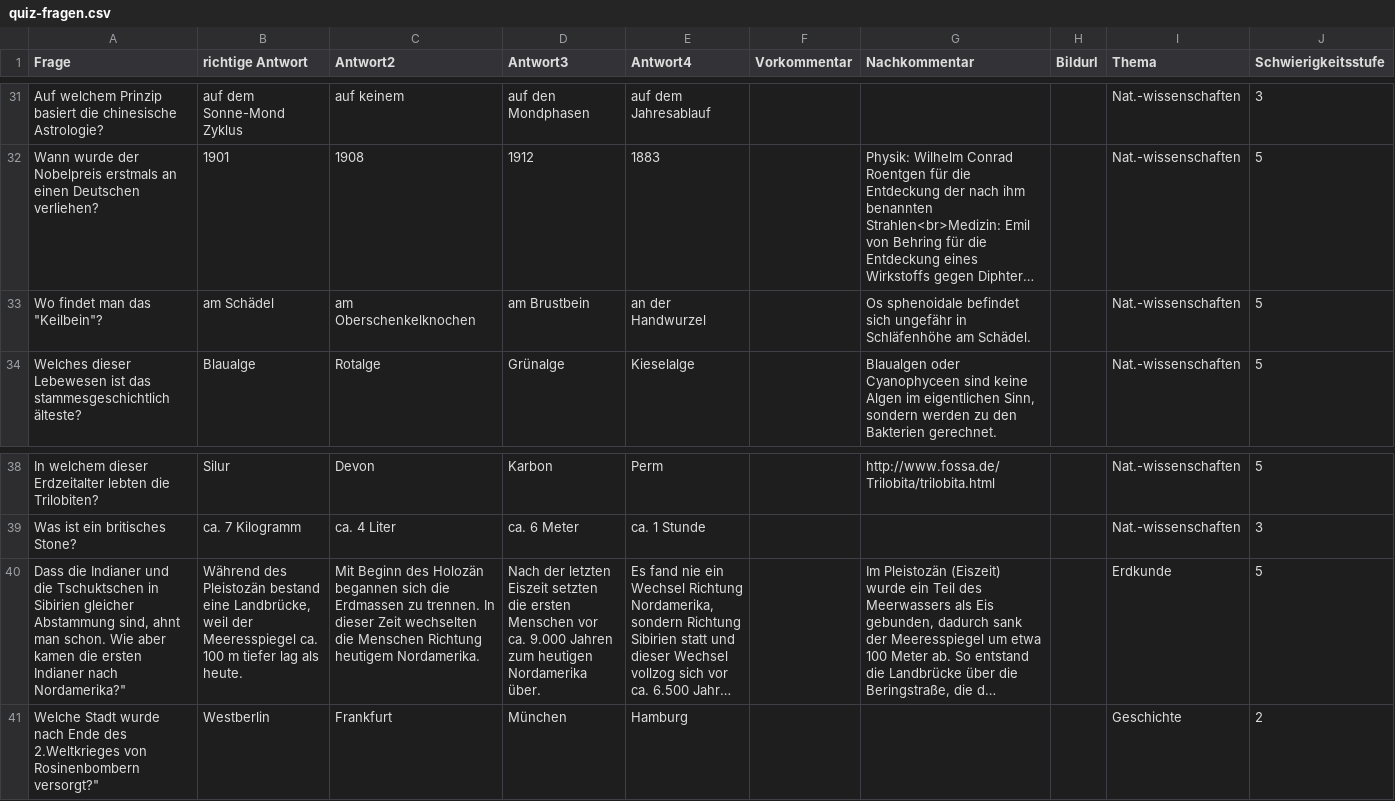
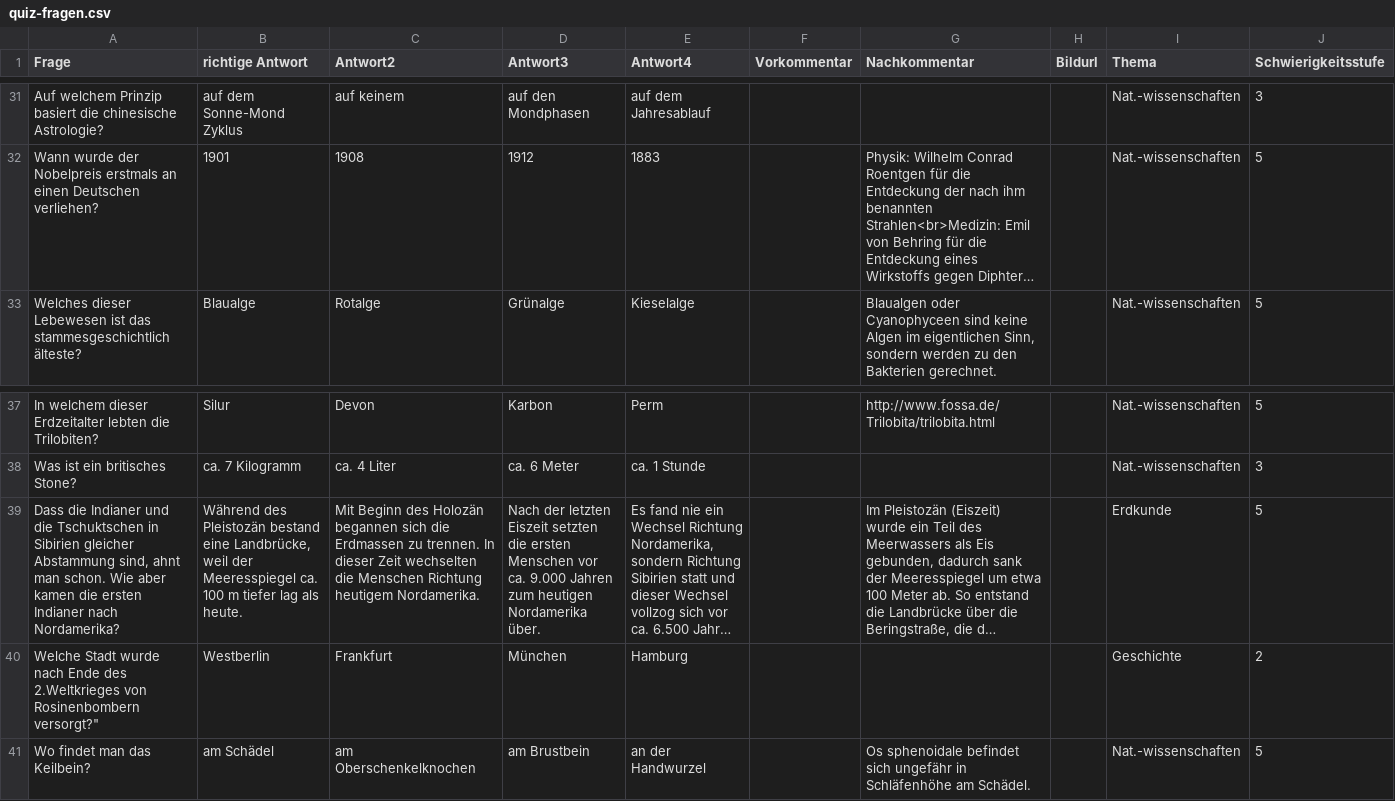
Before and after one commit to casparjones/First-Ruby-Steps, a CSV file: quiz/quiz-fragen.csv, drawn as a sheet; only a part is shown, gaps mark what is left out; long unchanged cells end in …; removed rows and columns are numbered as before the commit, all else as after; the diff names each change by its address in the sheet, - before the commit and + after, or states it on an @@ line.

Commit message:
Update quiz-fragen.csv

```diff
--- a/quiz/quiz-fragen.csv
+++ b/quiz/quiz-fragen.csv
-row 33: Wo findet man das "Keilbein"? | am Schädel | am Oberschenkelknochen | am Brustbein | an der Handwurzel |  | Os sphenoidale befindet sich ungefähr in Schläfenhöhe am Schädel. |  | Nat.-wissenschaften | 5
-A39 (Frage): …Indianer nach Nordamerika?"
+A39 (Frage): …Indianer nach Nordamerika?
+row 41: Wo findet man das Keilbein? | am Schädel | am Oberschenkelknochen | am Brustbein | an der Handwurzel |  | Os sphenoidale befindet sich ungefähr in Schläfenhöhe am Schädel. |  | Nat.-wissenschaften | 5
```
